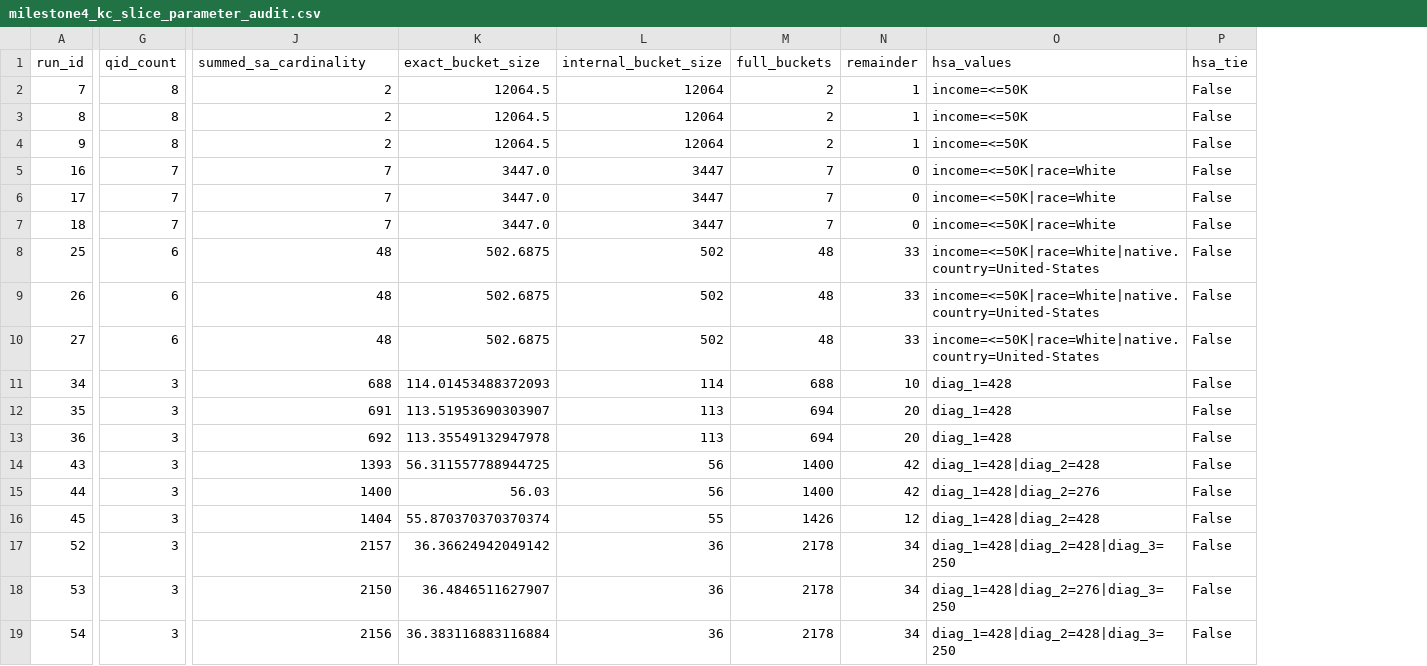
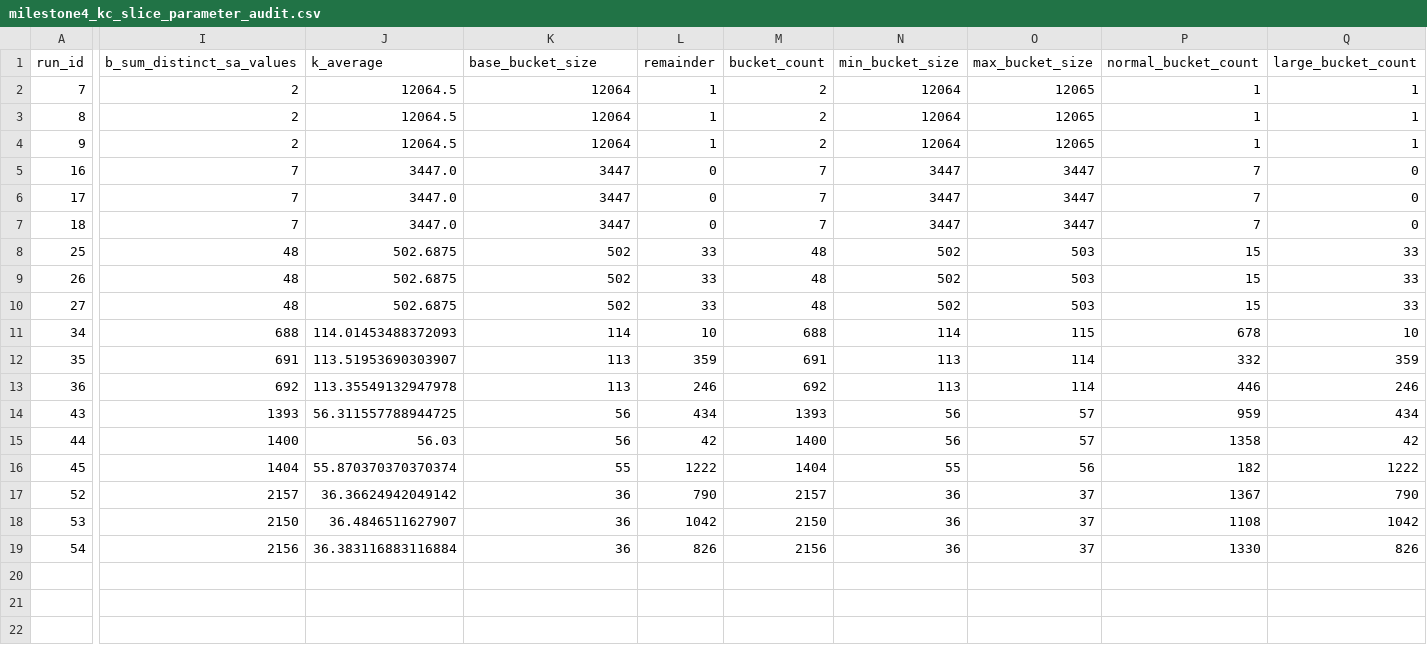
Before and after one commit to Bhuvan9407/PPDP-Project, a CSV file: results/milestone4_kc_slice_parameter_audit.csv, drawn as a sheet; only a part is shown, gaps mark what is left out; removed rows and columns are numbered as before the commit, all else as after; the diff names each change by its address in the sheet, - before the commit and + after, or states it on an @@ line.

Commit message:
Correct KC-Slice bucket interpretation

```diff
--- a/results/milestone4_kc_slice_parameter_audit.csv
+++ b/results/milestone4_kc_slice_parameter_audit.csv
-column G (qid_count), rows 2-19: 8 | 8 | 8 | 7 | 7 | 7 | 6 | 6 | 6 | 3 | 3 | 3 | 3 | 3 | 3 | 3 | 3 | 3
-column M (full_buckets), rows 2-19: 2 | 2 | 2 | 7 | 7 | 7 | 48 | 48 | 48 | 688 | 694 | 694 | 1400 | 1400 | 1426 | 2178 | 2178 | 2178
-column O (hsa_values), rows 2-19: income=<=50K | income=<=50K | income=<=50K | income=<=50K|race=White | income=<=50K|race=White | income=<=50K|race=White | income=<=50K|race=White|native.country=United-States | income=<=50K|race=White|native.country=United-States | income=<=50K|race=White|native.country=United-States | diag_1=428 | diag_1=428 | diag_1=428 | diag_1=428|diag_2=428 | diag_1=428|diag_2=276 | diag_1=428|diag_2=428 | diag_1=428|diag_2=428|diag_3=250 | diag_1=428|diag_2=276|diag_3=250 | diag_1=428|diag_2=428|diag_3=250
-column P (hsa_tie), rows 2-19: all False
+column M (bucket_count), rows 2-19: 2 | 2 | 2 | 7 | 7 | 7 | 48 | 48 | 48 | 688 | 691 | 692 | 1393 | 1400 | 1404 | 2157 | 2150 | 2156
+column N (min_bucket_size), rows 2-19: 12064 | 12064 | 12064 | 3447 | 3447 | 3447 | 502 | 502 | 502 | 114 | 113 | 113 | 56 | 56 | 55 | 36 | 36 | 36
+column O (max_bucket_size), rows 2-19: 12065 | 12065 | 12065 | 3447 | 3447 | 3447 | 503 | 503 | 503 | 115 | 114 | 114 | 57 | 57 | 56 | 37 | 37 | 37
+column P (normal_bucket_count), rows 2-19: 1 | 1 | 1 | 7 | 7 | 7 | 15 | 15 | 15 | 678 | 332 | 446 | 959 | 1358 | 182 | 1367 | 1108 | 1330
+column Q (large_bucket_count), rows 2-19: 1 | 1 | 1 | 0 | 0 | 0 | 33 | 33 | 33 | 10 | 359 | 246 | 434 | 42 | 1222 | 790 | 1042 | 826
-I1: summed_sa_cardinality
+I1: b_sum_distinct_sa_values
-J1: exact_bucket_size
+J1: k_average
-K1: internal_bucket_size
+K1: base_bucket_size
-L12 (remainder): 20
+L12 (remainder): 359
-L13 (remainder): 20
+L13 (remainder): 246
-L14 (remainder): 42
+L14 (remainder): 434
-L16 (remainder): 12
+L16 (remainder): 1222
-L17 (remainder): 34
+L17 (remainder): 790
-L18 (remainder): 34
+L18 (remainder): 1042
-L19 (remainder): 34
+L19 (remainder): 826
```
